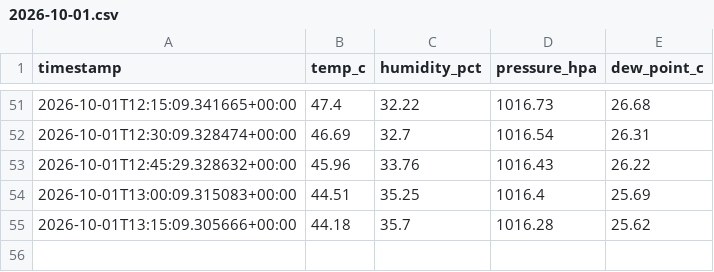
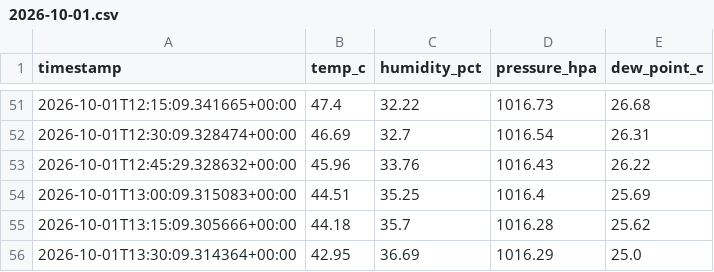
Before and after one commit to Dacongan/pi-weather-logger, a CSV file: data/2026-10-01.csv, drawn as a sheet; only a part is shown, gaps mark what is left out; the diff names each change by its address in the sheet, - before the commit and + after, or states it on an @@ line.

```diff
--- a/data/2026-10-01.csv
+++ b/data/2026-10-01.csv
+row 56: 2026-10-01T13:30:09.314364+00:00 | 42.95 | 36.69 | 1016.29 | 25.0
```
Also changed, not shown: 1 other file.
